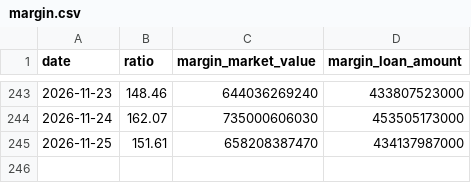
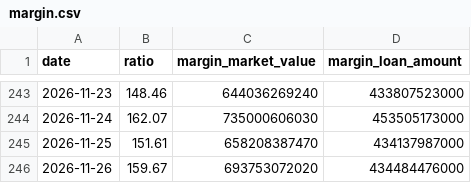
Before and after one commit to hsinwengw15/px, a CSV file: idx/data/margin.csv, drawn as a sheet; only a part is shown, gaps mark what is left out; the diff names each change by its address in the sheet, - before the commit and + after, or states it on an @@ line.

```diff
--- a/idx/data/margin.csv
+++ b/idx/data/margin.csv
+row 246: 2026-11-26 | 159.67 | 693753072020 | 434484476000
```
